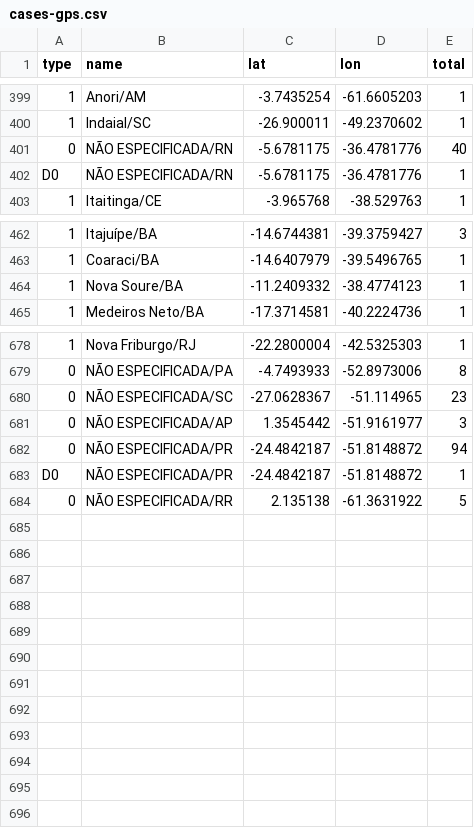
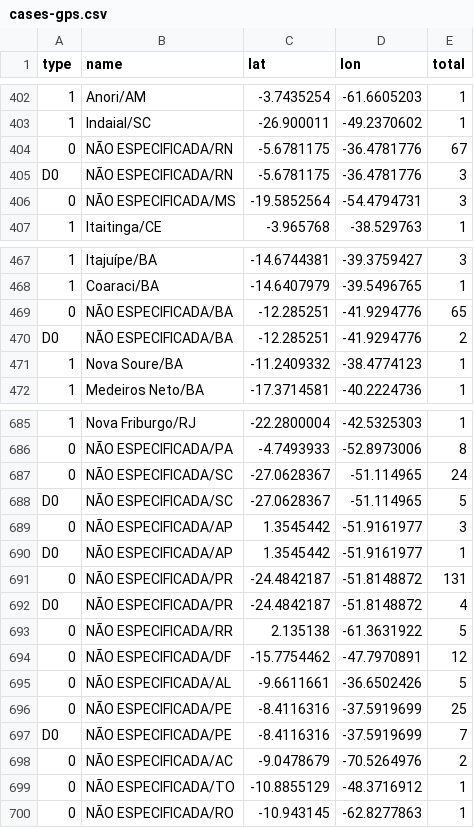
Before and after one commit to vdilego/covid19br, a CSV file: cases-gps.csv, drawn as a sheet; only a part is shown, gaps mark what is left out; addresses are those after the commit; the diff covers the shown part only; the diff names each change by its address in the sheet, - before the commit and + after, or states it on an @@ line.

```diff
--- a/cases-gps.csv
+++ b/cases-gps.csv
-E404 (total): 40
+E404 (total): 67
-E405 (total): 1
+E405 (total): 3
+row 406: 0 | NÃO ESPECIFICADA/MS | -19.5852564 | -54.4794731 | 3
+row 469: 0 | NÃO ESPECIFICADA/BA | -12.285251 | -41.9294776 | 65
+row 470: D0 | NÃO ESPECIFICADA/BA | -12.285251 | -41.9294776 | 2
-E687 (total): 23
+E687 (total): 24
+row 688: D0 | NÃO ESPECIFICADA/SC | -27.0628367 | -51.114965 | 5
+row 690: D0 | NÃO ESPECIFICADA/AP | 1.3545442 | -51.9161977 | 1
-E691 (total): 94
+E691 (total): 131
-E692 (total): 1
+E692 (total): 4
+row 694: 0 | NÃO ESPECIFICADA/DF | -15.7754462 | -47.7970891 | 12
+row 695: 0 | NÃO ESPECIFICADA/AL | -9.6611661 | -36.6502426 | 5
+row 696: 0 | NÃO ESPECIFICADA/PE | -8.4116316 | -37.5919699 | 25
+row 697: D0 | NÃO ESPECIFICADA/PE | -8.4116316 | -37.5919699 | 7
+row 698: 0 | NÃO ESPECIFICADA/AC | -9.0478679 | -70.5264976 | 2
+row 699: 0 | NÃO ESPECIFICADA/TO | -10.8855129 | -48.3716912 | 1
+row 700: 0 | NÃO ESPECIFICADA/RO | -10.943145 | -62.8277863 | 1
```
Also changed, not shown: 4 added rows and 7 edited cells elsewhere in this file, cases-brazil-cities-time.csv, cases-brazil-cities.csv, 5 other files.
